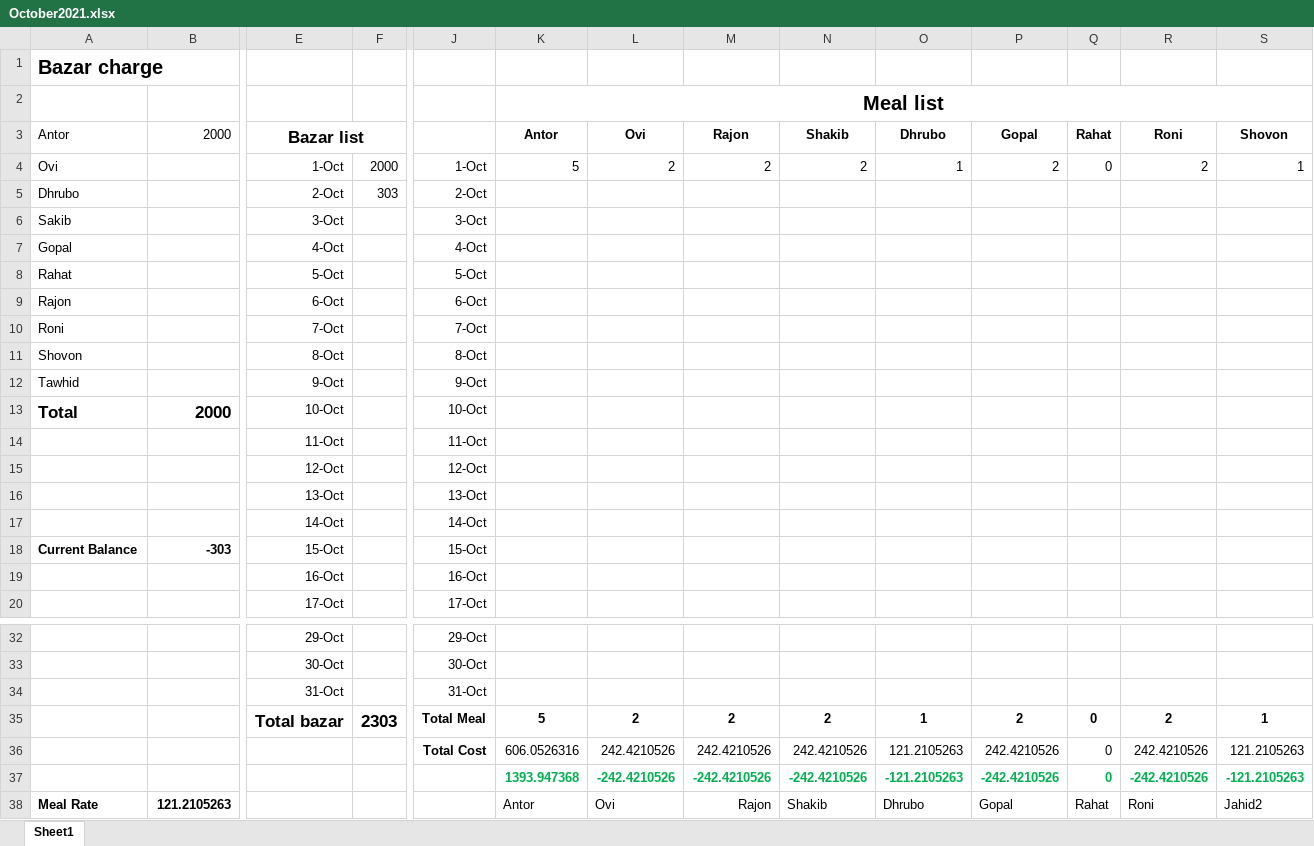
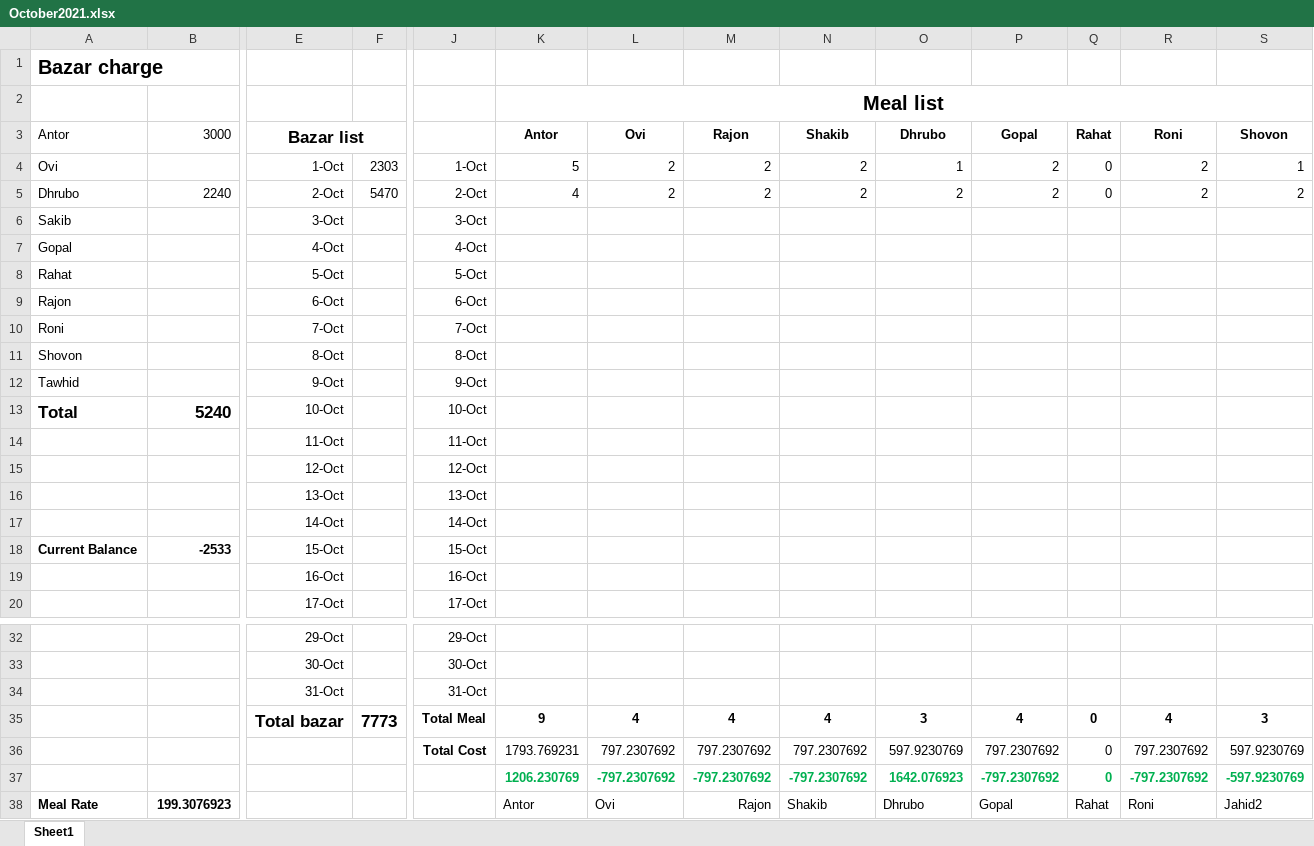
Before and after one commit to sadabdhrubo1997/mess_meal, an Excel workbook: October2021.xlsx, sheet Sheet1, drawn as a sheet; only a part is shown, gaps mark what is left out; values as stored, in another font and other column widths than the file's, no borders; removed rows and columns are numbered as before the commit, all else as after; rows hold the shown columns only; the diff names each change by its address in the sheet, - before the commit and + after, or states it on an @@ line.

Commit message:
updated for 02-10-2021

```diff
--- a/October2021.xlsx (sheet Sheet1)
+++ b/October2021.xlsx (sheet Sheet1)
-B3: 2000
+B3: 3000
-F4: 2000
+F4: 2303
-row 5: Dhrubo |  | 2-Oct | 303 | 2-Oct
+row 5: Dhrubo | 2240 | 2-Oct | 5470 | 2-Oct | 4 | 2 | 2 | 2 | 2 | 2 | 0 | 2 | 2
-B13 (3000): 2000
+B13 (3000): 5240
-B18 (3000): -303
+B18 (3000): -2533
-row 35:  |  | Total bazar | 2303 | Total Meal | 5 | 2 | 2 | 2 | 1 | 2 | 0 | 2 | 1
-row 36:  |  |  |  | Total Cost | 606.0526316 | 242.4210526 | 242.4210526 | 242.4210526 | 121.2105263 | 242.4210526 | 0 | 242.4210526 | 121.2105263
-row 37:  |  |  |  |  | 1393.947368 | -242.4210526 | -242.4210526 | -242.4210526 | -121.2105263 | -242.4210526 | 0 | -242.4210526 | -121.2105263
+row 35:  |  | Total bazar | 7773 | Total Meal | 9 | 4 | 4 | 4 | 3 | 4 | 0 | 4 | 3
+row 36:  |  |  |  | Total Cost | 1793.769231 | 797.2307692 | 797.2307692 | 797.2307692 | 597.9230769 | 797.2307692 | 0 | 797.2307692 | 597.9230769
+row 37:  |  |  |  |  | 1206.230769 | -797.2307692 | -797.2307692 | -797.2307692 | 1642.076923 | -797.2307692 | 0 | -797.2307692 | -597.9230769
-B38 (3000): 121.2105263
+B38 (3000): 199.3076923
```
